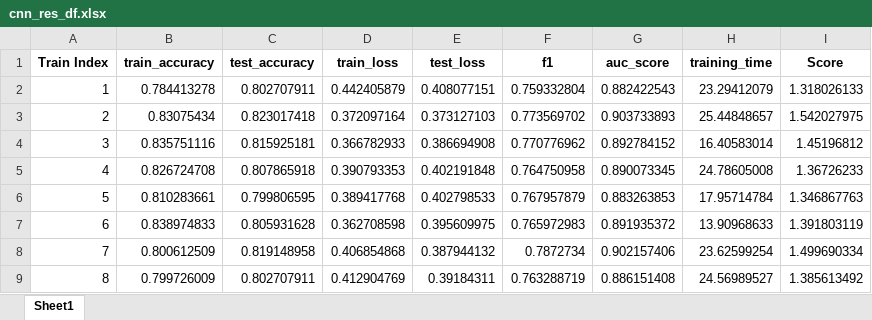
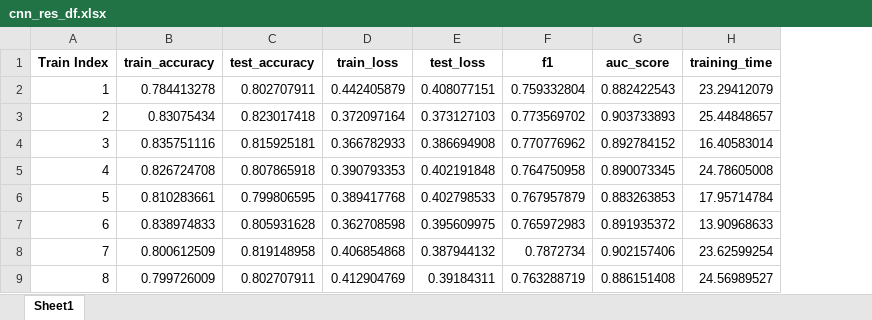
Before and after one commit to Castinh0/sarcasm_detection, an Excel workbook: tf_models/cnn_res_df.xlsx, sheet Sheet1, drawn as a sheet; only a part is shown; values as stored, in another font and other column widths than the file's, no borders; the diff names each change by its address in the sheet, - before the commit and + after, or states it on an @@ line.

```diff
--- a/tf_models/cnn_res_df.xlsx (sheet Sheet1)
+++ b/tf_models/cnn_res_df.xlsx (sheet Sheet1)
-column I (Score), rows 2-9: 1.318026133 | 1.542027975 | 1.45196812 | 1.36726233 | 1.346867763 | 1.391803119 | 1.499690334 | 1.385613492
```
Also changed, not shown: 4 other files.
